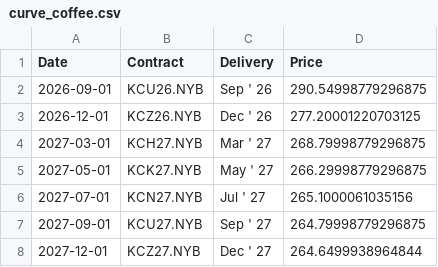
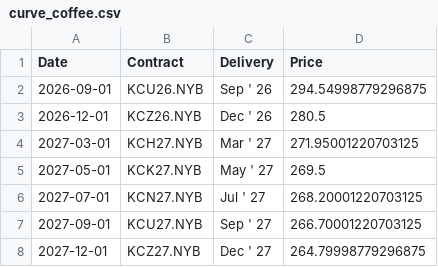
Before and after one commit to aethrixdev/cross_market_dashboard, a CSV file: data/processed/futures_curves/curve_coffee.csv, drawn as a sheet.

```diff
--- a/data/processed/futures_curves/curve_coffee.csv
+++ b/data/processed/futures_curves/curve_coffee.csv
@@ -1,8 +1,8 @@
 Date,Contract,Delivery,Price
-2026-09-01,KCU26.NYB,Sep ' 26,290.54998779296875
-2026-12-01,KCZ26.NYB,Dec ' 26,277.20001220703125
-2027-03-01,KCH27.NYB,Mar ' 27,268.79998779296875
-2027-05-01,KCK27.NYB,May ' 27,266.29998779296875
-2027-07-01,KCN27.NYB,Jul ' 27,265.1000061035156
-2027-09-01,KCU27.NYB,Sep ' 27,264.79998779296875
-2027-12-01,KCZ27.NYB,Dec ' 27,264.6499938964844
+2026-09-01,KCU26.NYB,Sep ' 26,294.54998779296875
+2026-12-01,KCZ26.NYB,Dec ' 26,280.5
+2027-03-01,KCH27.NYB,Mar ' 27,271.95001220703125
+2027-05-01,KCK27.NYB,May ' 27,269.5
+2027-07-01,KCN27.NYB,Jul ' 27,268.20001220703125
+2027-09-01,KCU27.NYB,Sep ' 27,266.70001220703125
+2027-12-01,KCZ27.NYB,Dec ' 27,264.79998779296875
```
Also changed, not shown: data/processed/futures_curves/curve_gold.csv, data/processed/stocks_snapshot.csv, 26 other files.
